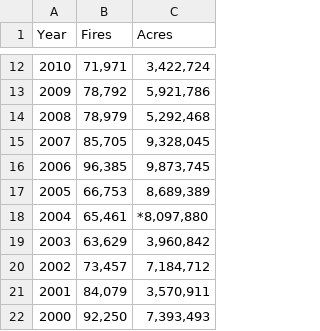
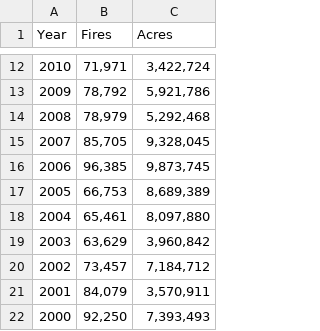
Before and after one commit to rswaty/HistFireWF, a CSV file: data/modernFiresAcres.csv, drawn as a sheet; only a part is shown, gaps mark what is left out.

```diff
--- a/data/modernFiresAcres.csv
+++ b/data/modernFiresAcres.csv
@@ -17,3 +17,3 @@ Year,Fires,Acres
 2005,"66,753","8,689,389"
-2004,"65,461","*8,097,880"
+2004,"65,461","8,097,880"
 2003,"63,629","3,960,842"
```
Also changed, not shown: 21 other files.
